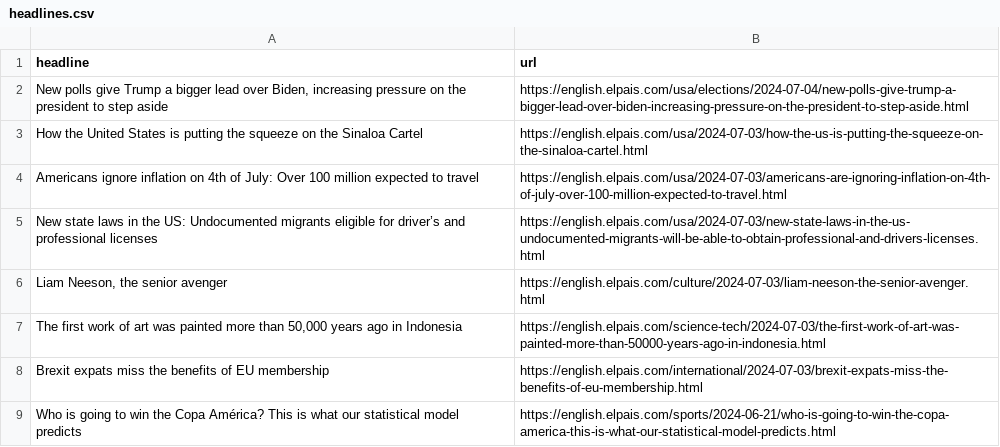
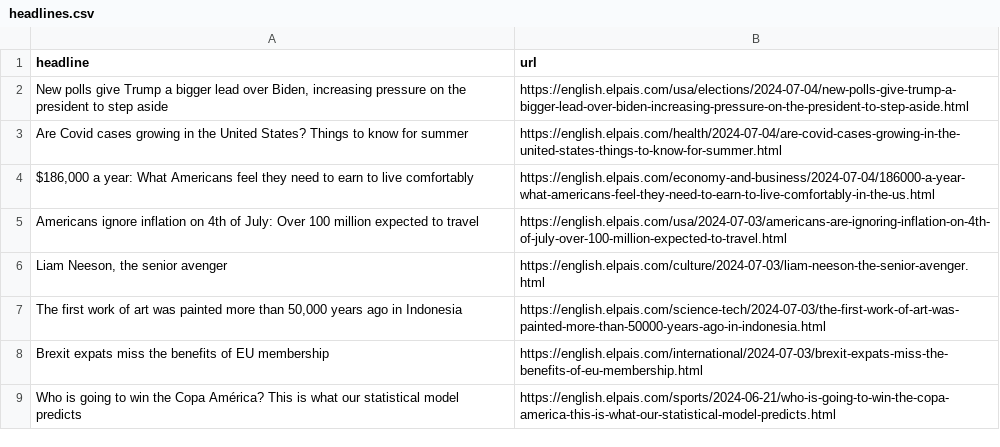
Before and after one commit to jsoma/el-pais-scraper, a CSV file: headlines.csv, drawn as a sheet; only a part is shown; removed rows and columns are numbered as before the commit, all else as after; the diff names each change by its address in the sheet, - before the commit and + after, or states it on an @@ line.

```diff
--- a/headlines.csv
+++ b/headlines.csv
-row 3: How the United States is putting the squeeze on the Sinaloa Cartel | https://english.elpais.com/usa/2024-07-03/how-the-us-is-putting-the-squeeze-on-the-sinaloa-cartel.html
+row 3: Are Covid cases growing in the United States? Things to know for summer | https://english.elpais.com/health/2024-07-04/are-covid-cases-growing-in-the-united-states-things-to-know-for-summer.html
+row 4: $186,000 a year: What Americans feel they need to earn to live comfortably | https://english.elpais.com/economy-and-business/2024-07-04/186000-a-year-what-americans-feel-they-need-to-earn-to-live-comfortably-in-the-us.html
-row 5: New state laws in the US: Undocumented migrants eligible for driver’s and professional licenses | https://english.elpais.com/usa/2024-07-03/new-state-laws-in-the-us-undocumented-migrants-will-be-able-to-obtain-professional-and-drivers-licenses.html
```
